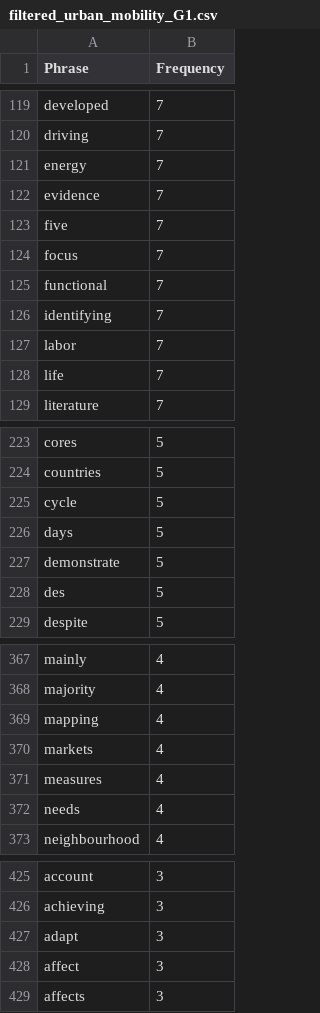
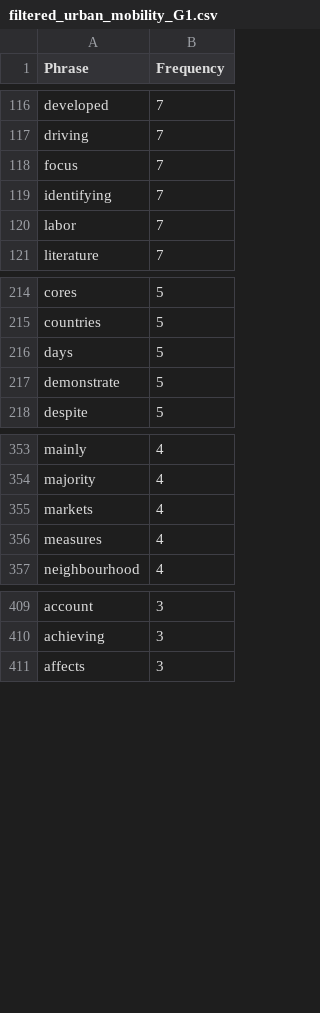
Before and after one commit to nakanojinharuka/WOS-Advanced-Spider, a CSV file: frequency tables/filtered_urban_mobility_G1.csv, drawn as a sheet; only a part is shown, gaps mark what is left out; the diff covers the shown part only.

```diff
--- a/frequency tables/filtered_urban_mobility_G1.csv
+++ b/frequency tables/filtered_urban_mobility_G1.csv
@@ -120,10 +117,5 @@ developed,7
 driving,7
-energy,7
-evidence,7
-five,7
 focus,7
-functional,7
 identifying,7
 labor,7
-life,7
 literature,7
@@ -224,6 +215,4 @@ cores,5
 countries,5
-cycle,5
 days,5
 demonstrate,5
-des,5
 despite,5
@@ -368,6 +354,4 @@ mainly,4
 majority,4
-mapping,4
 markets,4
 measures,4
-needs,4
 neighbourhood,4
@@ -426,4 +410,2 @@ account,3
 achieving,3
-adapt,3
-affect,3
 affects,3
```
Also changed, not shown: 32 removed rows elsewhere in this file, frequency tables/filtered_spatial_interaction_G1.csv, frequency tables/filtered_spatial_interaction_G2.csv, 13 other files.
